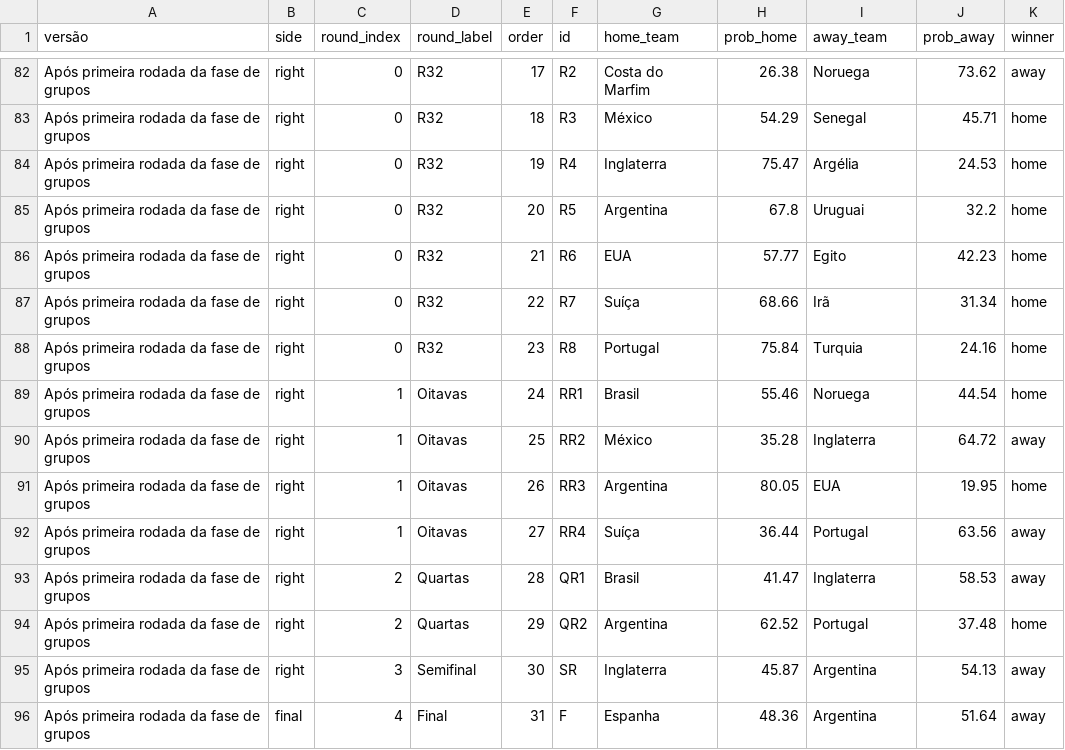
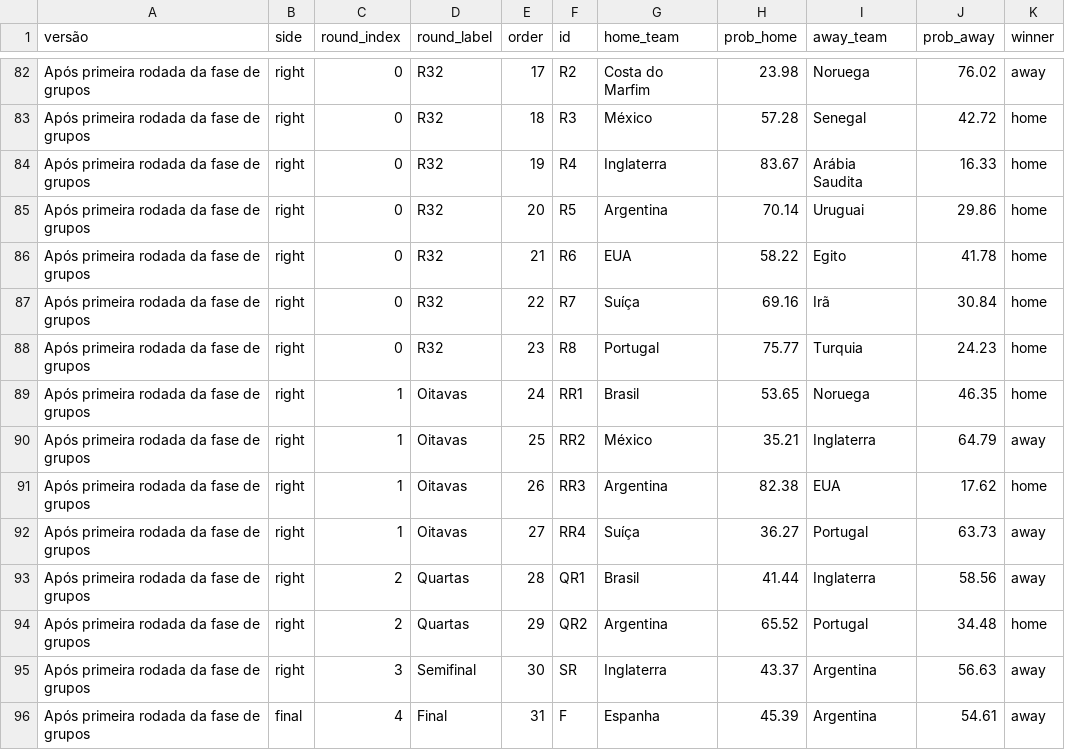
Before and after one commit to BrazilianFootball/WorldCup2026, a CSV file: docs/csv/previsoes/chaveamento_probs.csv, drawn as a sheet; only a part is shown, gaps mark what is left out; the diff covers the shown part only; the diff names each change by its address in the sheet, - before the commit and + after, or states it on an @@ line.

```diff
--- a/docs/csv/previsoes/chaveamento_probs.csv
+++ b/docs/csv/previsoes/chaveamento_probs.csv
-H82 (prob_home): 26.38
+H82 (prob_home): 23.98
-J82 (prob_away): 73.62
+J82 (prob_away): 76.02
-H83 (prob_home): 54.29
+H83 (prob_home): 57.28
-J83 (prob_away): 45.71
+J83 (prob_away): 42.72
-H84 (prob_home): 75.47
+H84 (prob_home): 83.67
-I84 (away_team): Argélia
+I84 (away_team): Arábia Saudita
-J84 (prob_away): 24.53
+J84 (prob_away): 16.33
-H85 (prob_home): 67.8
+H85 (prob_home): 70.14
-J85 (prob_away): 32.2
+J85 (prob_away): 29.86
-H86 (prob_home): 57.77
+H86 (prob_home): 58.22
-J86 (prob_away): 42.23
+J86 (prob_away): 41.78
-H87 (prob_home): 68.66
+H87 (prob_home): 69.16
-J87 (prob_away): 31.34
+J87 (prob_away): 30.84
-H88 (prob_home): 75.84
+H88 (prob_home): 75.77
-J88 (prob_away): 24.16
+J88 (prob_away): 24.23
-H89 (prob_home): 55.46
+H89 (prob_home): 53.65
-J89 (prob_away): 44.54
+J89 (prob_away): 46.35
-H90 (prob_home): 35.28
+H90 (prob_home): 35.21
-J90 (prob_away): 64.72
+J90 (prob_away): 64.79
-H91 (prob_home): 80.05
+H91 (prob_home): 82.38
-J91 (prob_away): 19.95
+J91 (prob_away): 17.62
-H92 (prob_home): 36.44
+H92 (prob_home): 36.27
-J92 (prob_away): 63.56
+J92 (prob_away): 63.73
-H93 (prob_home): 41.47
+H93 (prob_home): 41.44
-J93 (prob_away): 58.53
+J93 (prob_away): 58.56
-H94 (prob_home): 62.52
+H94 (prob_home): 65.52
-J94 (prob_away): 37.48
+J94 (prob_away): 34.48
-H95 (prob_home): 45.87
+H95 (prob_home): 43.37
-J95 (prob_away): 54.13
+J95 (prob_away): 56.63
-H96 (prob_home): 48.36
+H96 (prob_home): 45.39
-J96 (prob_away): 51.64
+J96 (prob_away): 54.61
```
Also changed, not shown: 34 edited cells elsewhere in this file, docs/csv/previsoes/tabela_chances.csv, 1 other file.
